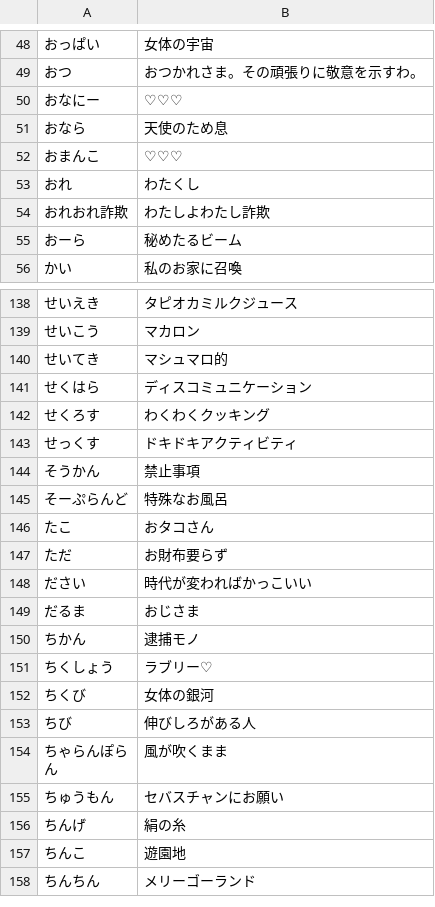
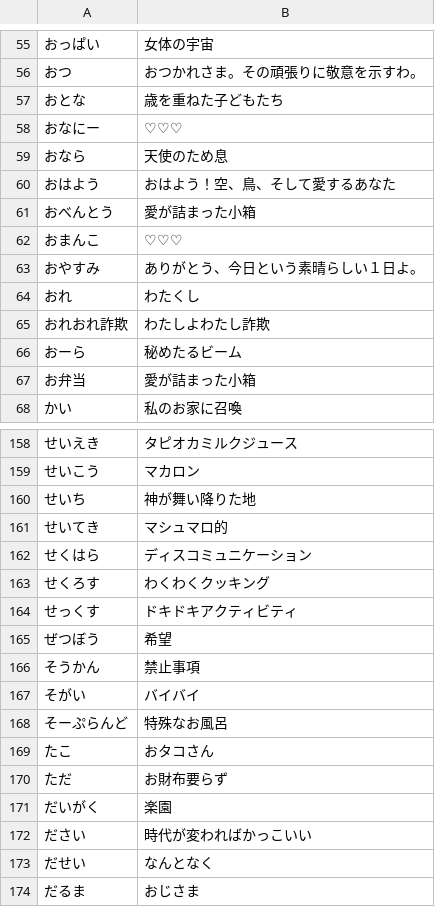
Before and after one commit to shogo82148/anti-sizukatter, a CSV file: words.csv, drawn as a sheet; only a part is shown, gaps mark what is left out; the shorter side is filled out with more unchanged rows; the diff covers the shown part only; the diff names each change by its address in the sheet, - before the commit and + after, or states it on an @@ line.

```diff
--- a/words.csv
+++ b/words.csv
+row 57: おとな | 歳を重ねた子どもたち
+row 60: おはよう | おはよう！空、鳥、そして愛するあなた
+row 61: おべんとう | 愛が詰まった小箱
+row 63: おやすみ | ありがとう、今日という素晴らしい１日よ。
+row 67: お弁当 | 愛が詰まった小箱
+row 160: せいち | 神が舞い降りた地
+row 165: ぜつぼう | 希望
+row 167: そがい | バイバイ
+row 171: だいがく | 楽園
+row 173: だせい | なんとなく
```
Also changed, not shown: 48 added rows elsewhere in this file, anti-dict/words.csv, dict/words.csv.
